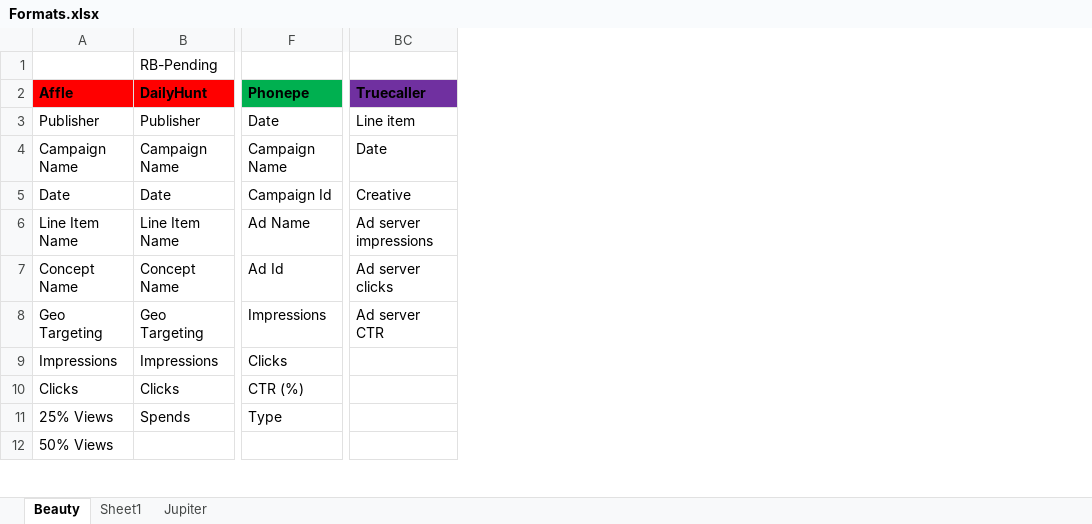
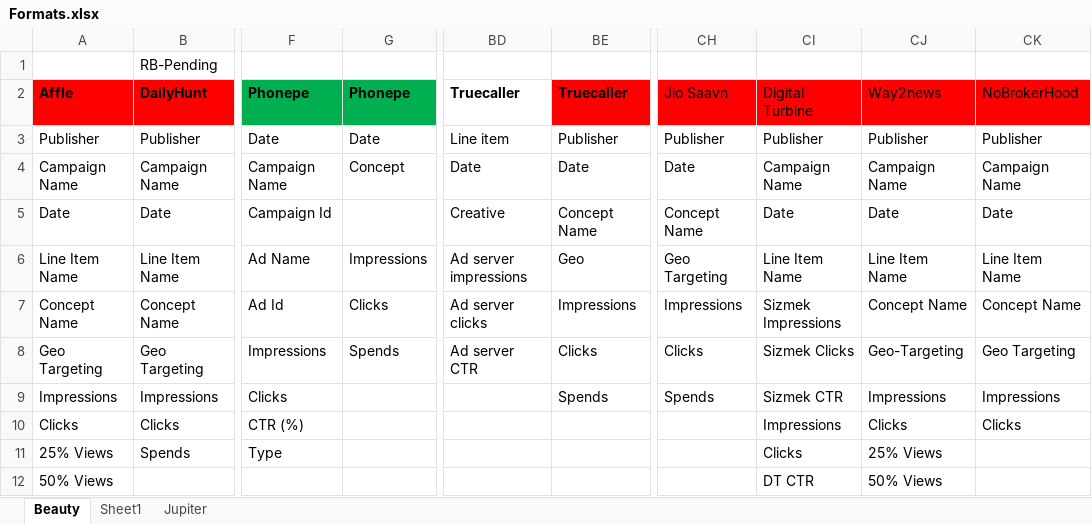
Before and after one commit to ishankagg/Python_flask_app, an Excel workbook: docs/Formats.xlsx, sheet Beauty, drawn as a sheet; only a part is shown, gaps mark what is left out; values as stored, in another font and other column widths than the file's, no borders; addresses are those after the commit; the diff names each change by its address in the sheet, - before the commit and + after, or states it on an @@ line.

```diff
--- a/docs/Formats.xlsx (sheet Beauty)
+++ b/docs/Formats.xlsx (sheet Beauty)
+column G (Phonepe), rows 3-8: Date | Concept |  | Impressions | Clicks | Spends
+column BE (Truecaller), rows 3-9: Publisher | Date | Concept Name | Geo | Impressions | Clicks | Spends
+column CH (Jio Saavn), rows 3-9: Publisher | Date | Concept Name | Geo Targeting | Impressions | Clicks | Spends
+column CI (Digital Turbine), rows 3-12: Publisher | Campaign Name | Date | Line Item Name | Sizmek Impressions | Sizmek Clicks | Sizmek CTR | Impressions | Clicks | DT CTR
+column CJ (Way2news), rows 3-12: Publisher | Campaign Name | Date | Line Item Name | Concept Name | Geo-Targeting | Impressions | Clicks | 25% Views | 50% Views
+column CK (NoBrokerHood), rows 3-10: Publisher | Campaign Name | Date | Line Item Name | Concept Name | Geo Targeting | Impressions | Clicks
-BD2 fill: #7030A0
+BD2 fill: none
```
Also changed, not shown: 6 other files.
